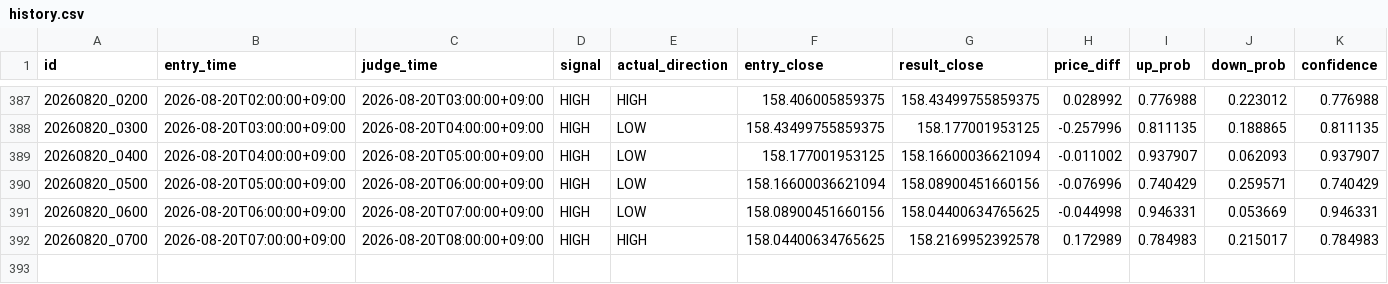
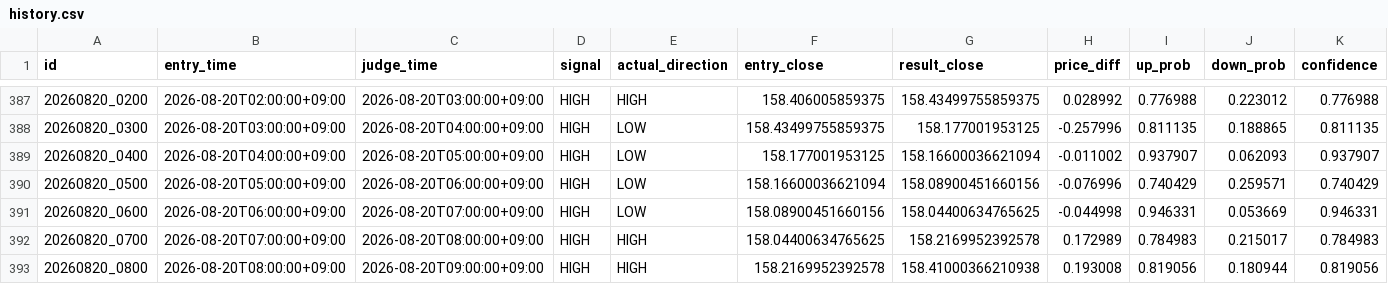
Before and after one commit to jv8gbf476b-ctrl/BO_AI_RUN, a CSV file: history.csv, drawn as a sheet; only a part is shown, gaps mark what is left out; rows hold the shown columns only; the diff names each change by its address in the sheet, - before the commit and + after, or states it on an @@ line.

```diff
--- a/history.csv
+++ b/history.csv
+row 393: 20260820_0800 | 2026-08-20T08:00:00+09:00 | 2026-08-20T09:00:00+09:00 | HIGH | HIGH | 158.2169952392578 | 158.41000366210938 | 0.193008 | 0.819056 | 0.180944 | 0.819056
```
Also changed, not shown: 1 other file.
